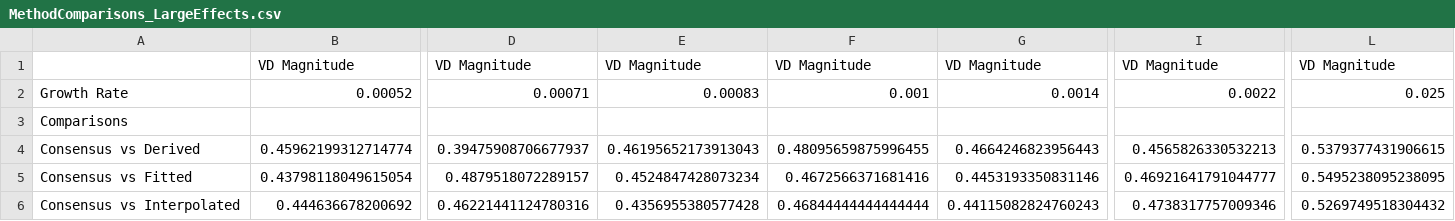
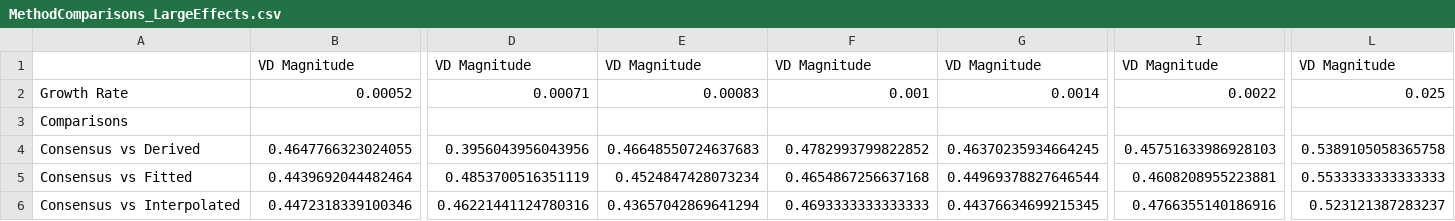
Before and after one commit to bcoltman/Kphaffii_NearZero, a CSV file: results/dataframes/sampling/MethodComparisons_LargeEffects.csv, drawn as a sheet; only a part is shown, gaps mark what is left out; the diff covers the shown part only; the diff names each change by its address in the sheet, - before the commit and + after, or states it on an @@ line.

```diff
--- a/results/dataframes/sampling/MethodComparisons_LargeEffects.csv
+++ b/results/dataframes/sampling/MethodComparisons_LargeEffects.csv
-B4: 0.45962199312714774
+B4: 0.4647766323024055
-D4: 0.39475908706677937
+D4: 0.3956043956043956
-E4: 0.46195652173913043
+E4: 0.46648550724637683
-F4: 0.48095659875996455
+F4: 0.4782993799822852
-G4: 0.4664246823956443
+G4: 0.46370235934664245
-I4: 0.4565826330532213
+I4: 0.45751633986928103
-L4: 0.5379377431906615
+L4: 0.5389105058365758
-B5: 0.43798118049615054
+B5: 0.4439692044482464
-D5: 0.4879518072289157
+D5: 0.4853700516351119
-F5: 0.4672566371681416
+F5: 0.4654867256637168
-G5: 0.4453193350831146
+G5: 0.44969378827646544
-I5: 0.46921641791044777
+I5: 0.4608208955223881
-L5: 0.5495238095238095
+L5: 0.5533333333333333
-B6: 0.444636678200692
+B6: 0.4472318339100346
-E6: 0.4356955380577428
+E6: 0.43657042869641294
-F6: 0.46844444444444444
+F6: 0.4693333333333333
-G6: 0.44115082824760243
+G6: 0.44376634699215345
-I6: 0.4738317757009346
+I6: 0.4766355140186916
-L6: 0.5269749518304432
+L6: 0.523121387283237
```
Also changed, not shown: 83 edited cells elsewhere in this file, results/dataframes/sampling/MethodComparisons_EnrichedPathways.csv, results/dataframes/sampling/MethodComparisons_MWURejects.csv, 16 other files.
